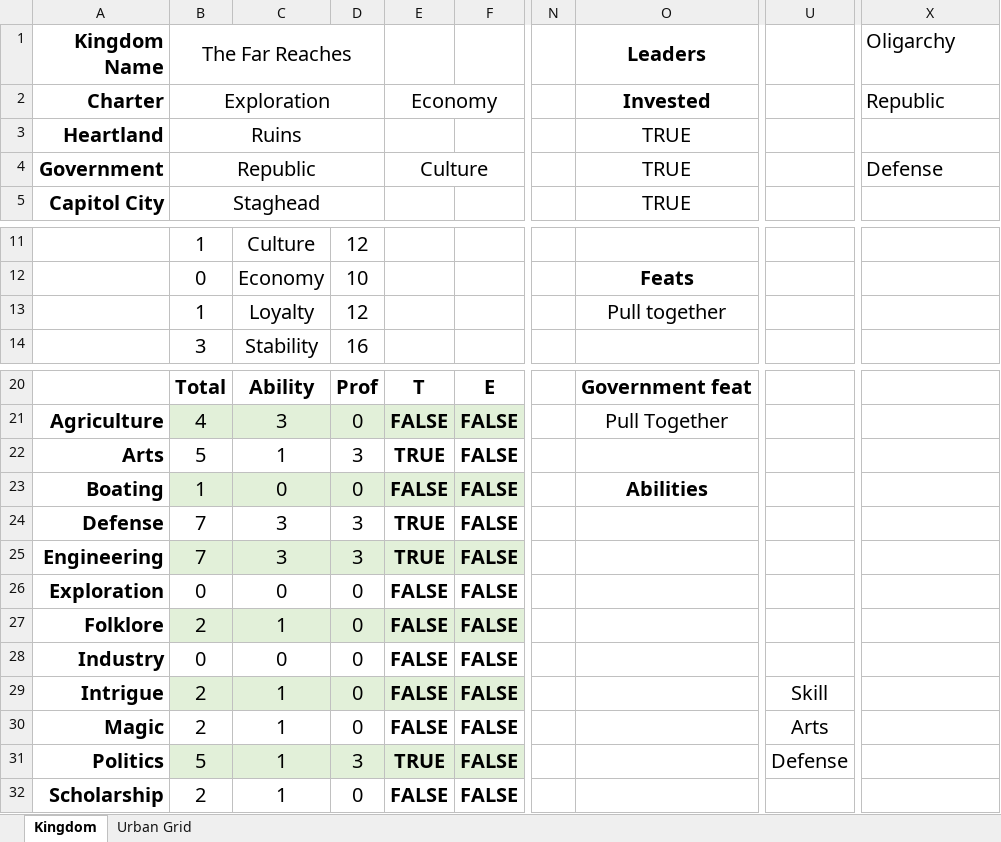
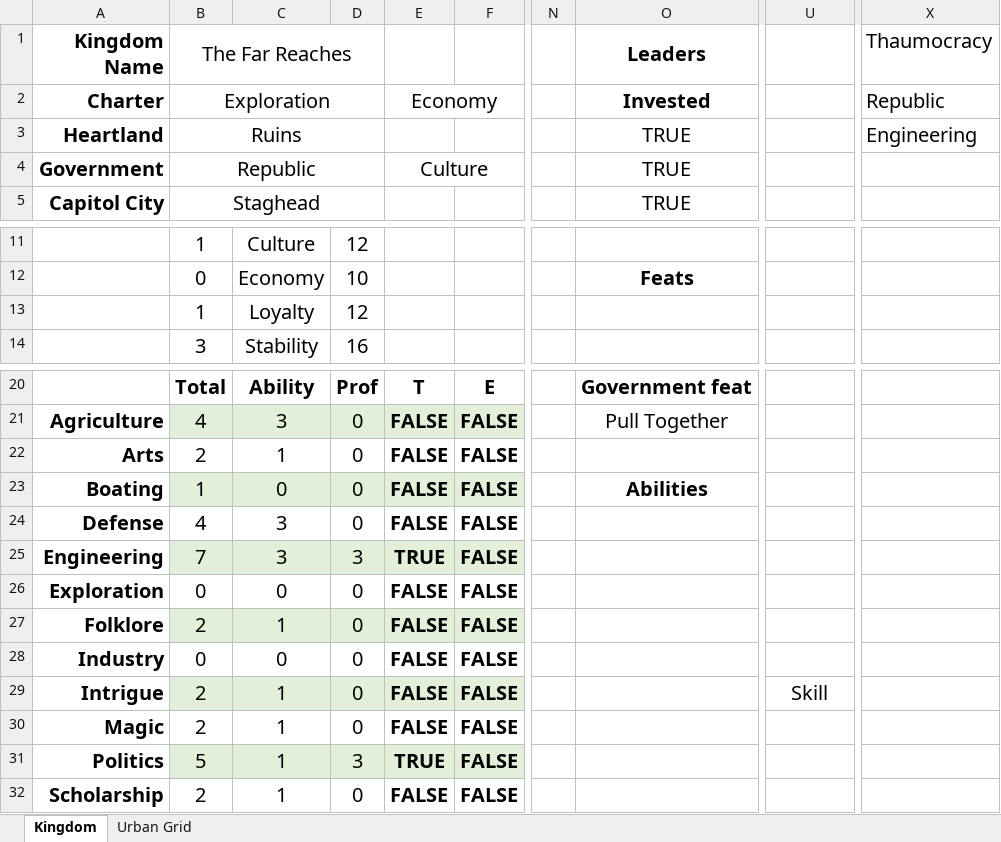
Before and after one commit to Frothbeast/PF2E, an Excel workbook: The Far Reaches.xlsm, sheet Kingdom, drawn as a sheet; only a part is shown, gaps mark what is left out; values as stored, in another font and other column widths than the file's, no borders; charts and pictures not drawn; the diff names each change by its address in the sheet, - before the commit and + after, or states it on an @@ line.

Commit message:
refactored governemtn selection routine to use new function to be more dynamic/scalable/visibilty/moving forward
Signed-off-by: frothbeast <frothbeast@gmail.com>

```diff
--- a/The Far Reaches.xlsm (sheet Kingdom)
+++ b/The Far Reaches.xlsm (sheet Kingdom)
-X1: Oligarchy
+X1: Thaumocracy
-X3 (Thaumocracy): (empty)
+X3 (Thaumocracy): Engineering
-X4 (Thaumocracy): Defense
+X4 (Thaumocracy): (empty)
-O13 (Leaders): Pull together
+O13 (Leaders): (empty)
-B22 (The Far Reaches): 5
+B22 (The Far Reaches): 2
-D22: 3
+D22: 0
-E22: TRUE
+E22: FALSE
-B24 (The Far Reaches): 7
+B24 (The Far Reaches): 4
-D24: 3
+D24: 0
-E24: TRUE
+E24: FALSE
-U30: Arts
+U30: (empty)
-U31: Defense
+U31: (empty)
```
Also changed, not shown: charts or pictures.
